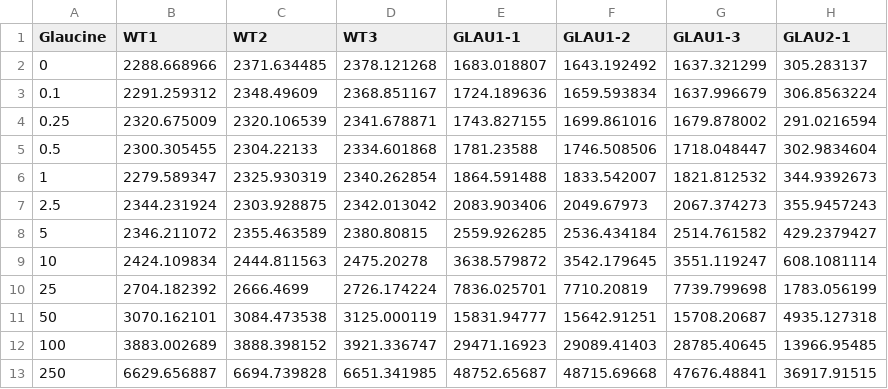
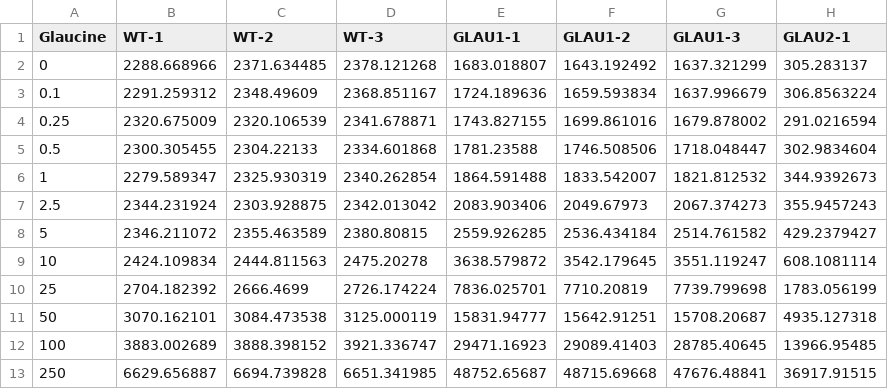
Before and after one commit to simonsnitz/plotting, a CSV file: archive/old_csv/glauData.csv, drawn as a sheet; only a part is shown; the diff names each change by its address in the sheet, - before the commit and + after, or states it on an @@ line.

```diff
--- a/archive/old_csv/glauData.csv
+++ b/archive/old_csv/glauData.csv
-B1: WT1
+B1: WT-1
-C1: WT2
+C1: WT-2
-D1: WT3
+D1: WT-3
```
Also changed, not shown: archive/old_csv/papData.csv, archive/old_csv/rotuData.csv, 49 other files.
